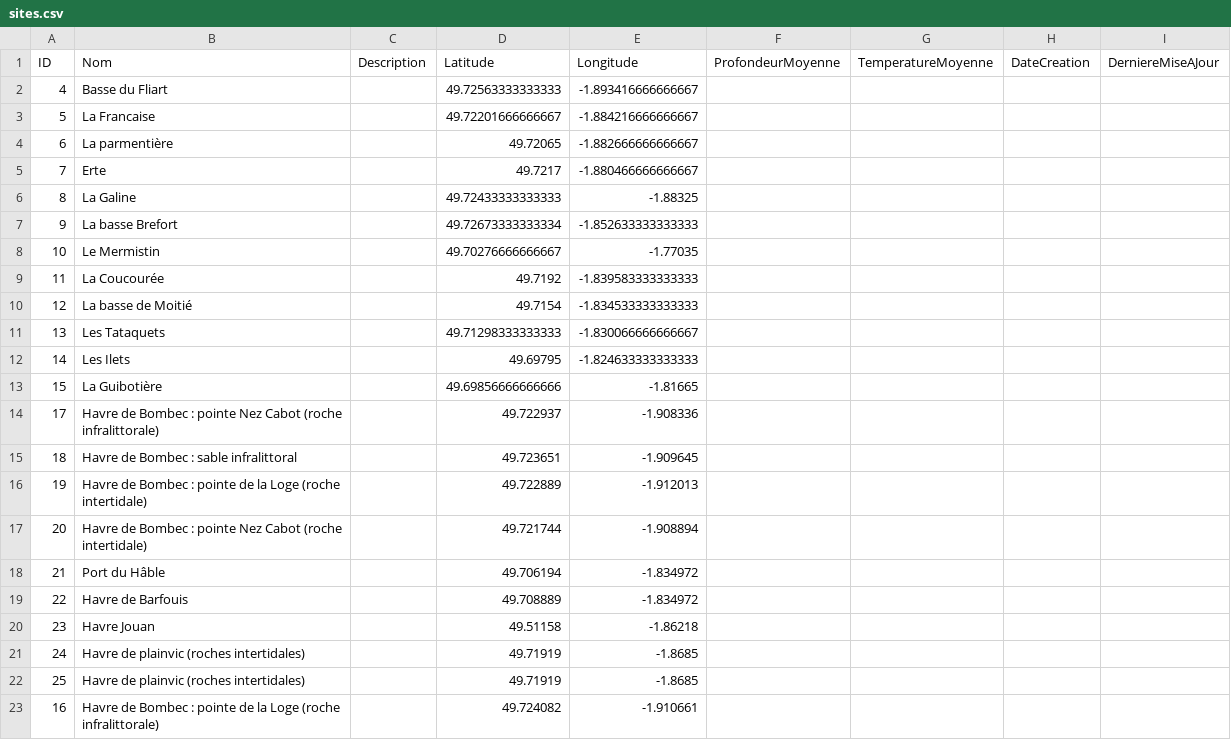
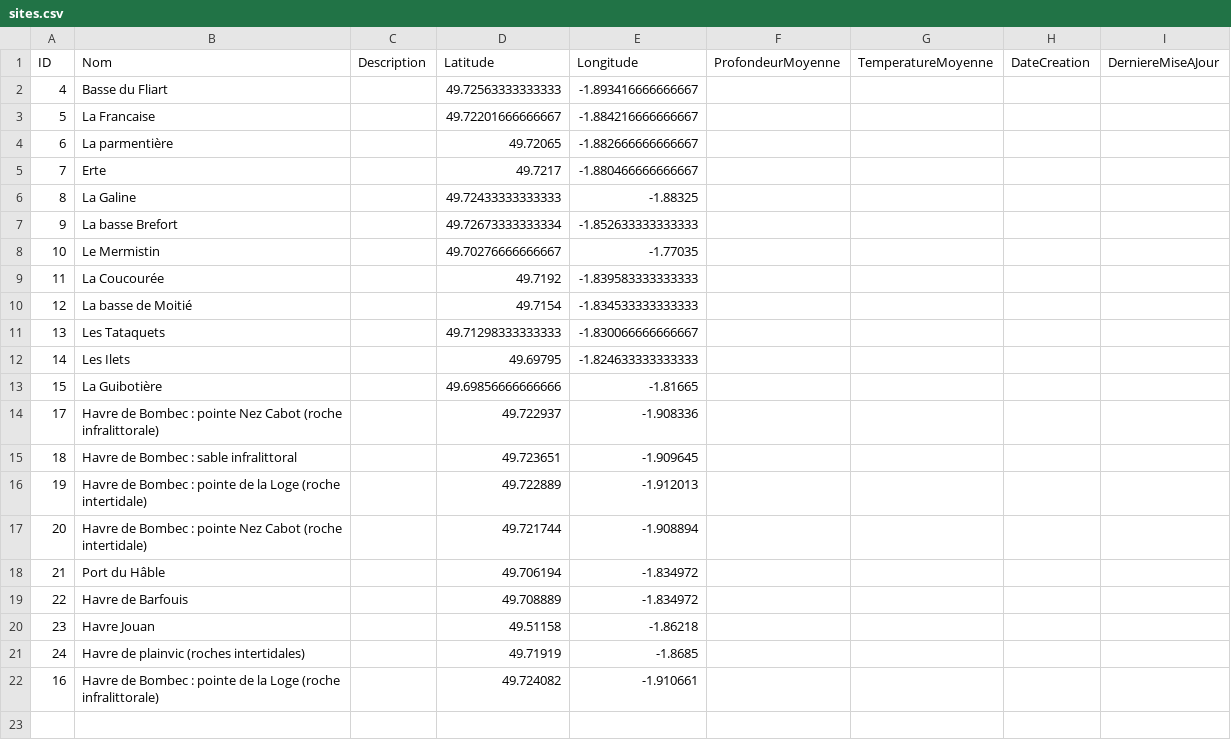
Before and after one commit to capouel50/nature-en-cotentin, a CSV file: data/sites/sites.csv, drawn as a sheet.

Commit message:
Mise à jour des sites - 21 enregistrements (2025-04-22 22:33:08)

```diff
--- a/data/sites/sites.csv
+++ b/data/sites/sites.csv
@@ -21,3 +21,2 @@ ID,Nom,Description,Latitude,Longitude,ProfondeurMoyenne,TemperatureMoyenne,DateC
 24,Havre de plainvic (roches intertidales),,49.71919,-1.8685,,,,
-25,Havre de plainvic (roches intertidales),,49.71919,-1.8685,,,,
 16,Havre de Bombec : pointe de la Loge (roche infralittorale),,49.724082,-1.910661,,,,
```
